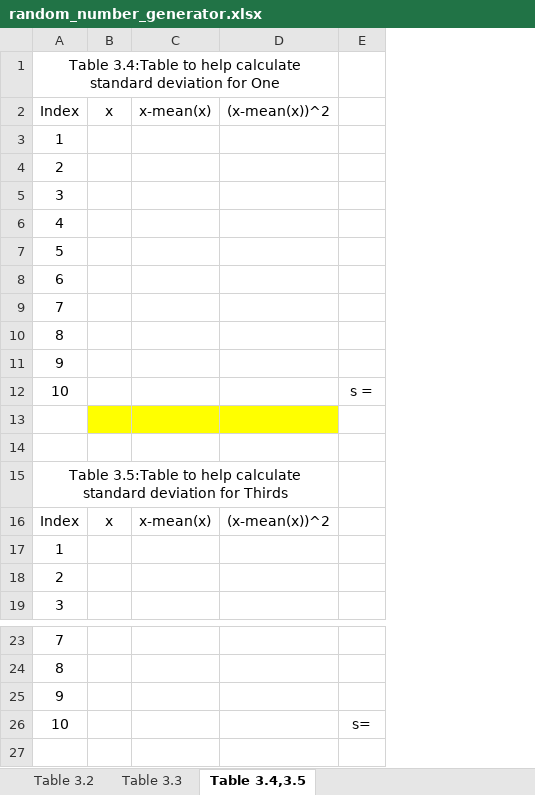
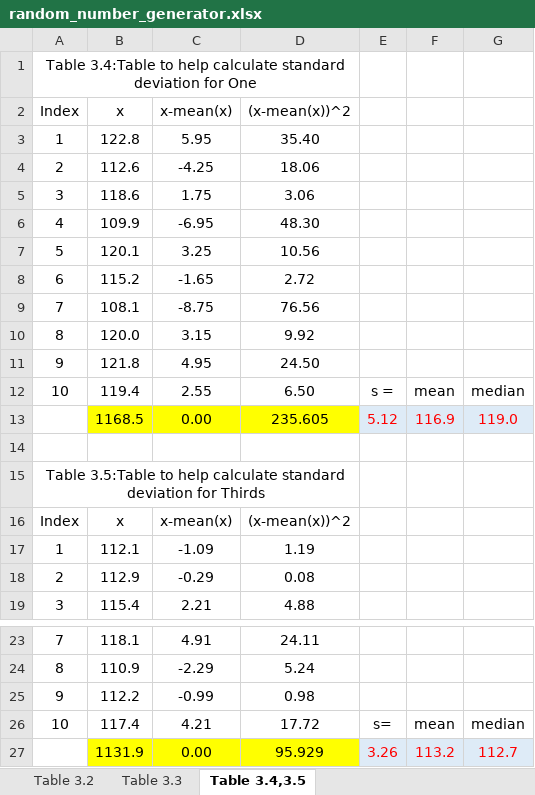
Before and after one commit to Shanlearning/Stat-201-teaching, an Excel workbook: Lab3/random_number_generator.xlsx, sheet Table 3.4,3.5, drawn as a sheet; only a part is shown, gaps mark what is left out; values as stored, in another font and other column widths than the file's, no borders; removed rows and columns are numbered as before the commit, all else as after; the diff names each change by its address in the sheet, - before the commit and + after, or states it on an @@ line.

```diff
--- a/Lab3/random_number_generator.xlsx (sheet Table 3.4,3.5)
+++ b/Lab3/random_number_generator.xlsx (sheet Table 3.4,3.5)
-column B (x), row 16: x
-column C (x-mean(x)), row 16: x-mean(x)
-column D ((x-mean(x))^2), row 16: (x-mean(x))^2
+column B (x), rows 3-19: 122.8 | 112.6 | 118.6 | 109.9 | 120.1 | 115.2 | 108.1 | 120.0 | 121.8 | 119.4 | 1168.5 |  |  | x | 112.1 | 112.9 | 115.4; rows 23-26: 118.1 | 110.9 | 112.2 | 117.4
+column C (x-mean(x)), rows 3-19: 5.95 | -4.25 | 1.75 | -6.95 | 3.25 | -1.65 | -8.75 | 3.15 | 4.95 | 2.55 | 0.00 |  |  | x-mean(x) | -1.09 | -0.29 | 2.21; rows 23-26: 4.91 | -2.29 | -0.99 | 4.21
+column D ((x-mean(x))^2), rows 3-19: 35.40 | 18.06 | 3.06 | 48.30 | 10.56 | 2.72 | 76.56 | 9.92 | 24.50 | 6.50 | 235.605 |  |  | (x-mean(x))^2 | 1.19 | 0.08 | 4.88; rows 23-26: 24.11 | 5.24 | 0.98 | 17.72
+column F, rows 12-13: mean | 116.9; row 26: mean
+column G, rows 12-13: median | 119.0; row 26: median
-row 13: (empty)
+row 13:  | 1168.5 | 0.00 | 235.605 | 5.12 | 116.9 | 119.0
-E13 fill: none
+E13 fill: #DEEBF7
+row 27:  | 1131.9 | 0.00 | 95.929 | 3.26 | 113.2 | 112.7
```
Also changed, not shown: sheet Table 3.3, sheet Table 3.2, formulas that keep their value, charts or pictures.
